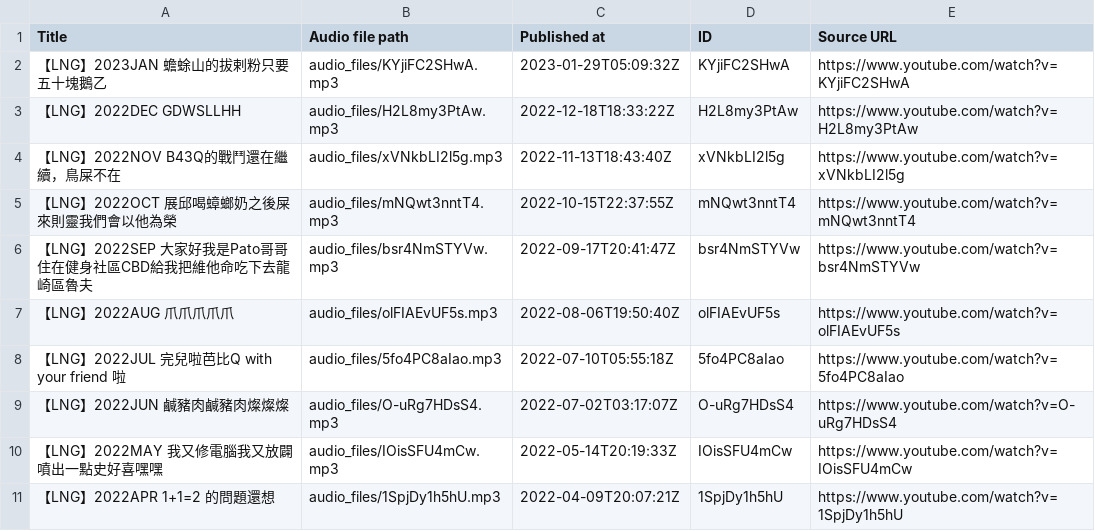
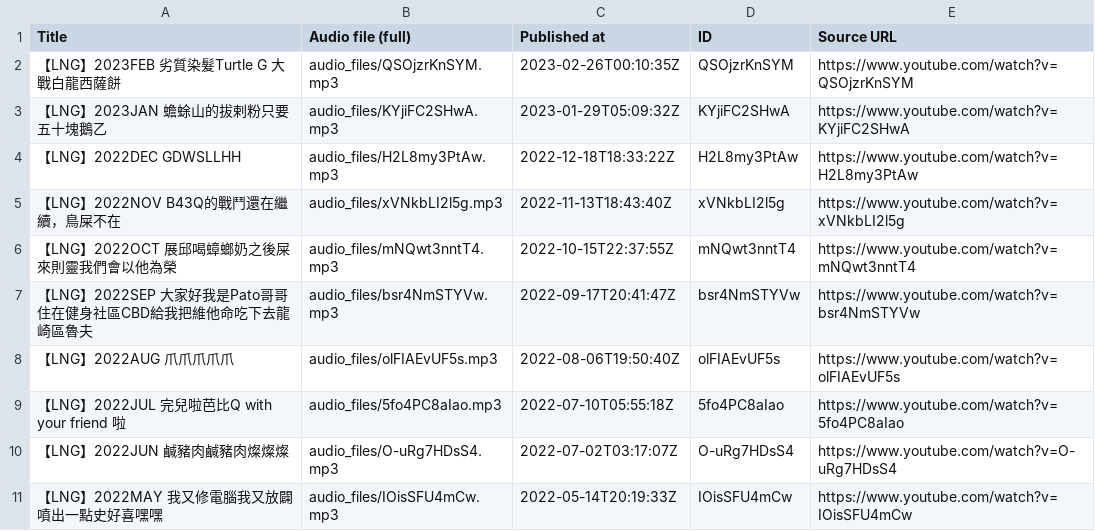
Before and after one commit to tkuo-tkuo/LNG_AI, a CSV file: audio_infos.csv, drawn as a sheet.

Commit message:
v0.1.4 download raw .3gpp files & export full/prview audio mp3 files

```diff
--- a/audio_infos.csv
+++ b/audio_infos.csv
@@ -1,2 +1,3 @@
-Title,Audio file path,Published at,ID,Source URL
+Title,Audio file (full),Published at,ID,Source URL
+【LNG】2023FEB 劣質染髮Turtle G 大戰白龍西薩餅,audio_files/QSOjzrKnSYM.mp3,2023-02-26T00:10:35Z,QSOjzrKnSYM,https://www.youtube.com/watch?v=QSOjzrKnSYM
 【LNG】2023JAN 蟾蜍山的拔剌粉只要五十塊鵝乙,audio_files/KYjiFC2SHwA.mp3,2023-01-29T05:09:32Z,KYjiFC2SHwA,https://www.youtube.com/watch?v=KYjiFC2SHwA
@@ -10,2 +11 @@ Title,Audio file path,Published at,ID,Source URL
 【LNG】2022MAY 我又修電腦我又放闢噴出一點史好喜嘿嘿,audio_files/IOisSFU4mCw.mp3,2022-05-14T20:19:33Z,IOisSFU4mCw,https://www.youtube.com/watch?v=IOisSFU4mCw
-【LNG】2022APR 1+1=2 的問題還想,audio_files/1SpjDy1h5hU.mp3,2022-04-09T20:07:21Z,1SpjDy1h5hU,https://www.youtube.com/watch?v=1SpjDy1h5hU
```
Also changed, not shown: 25 other files.
